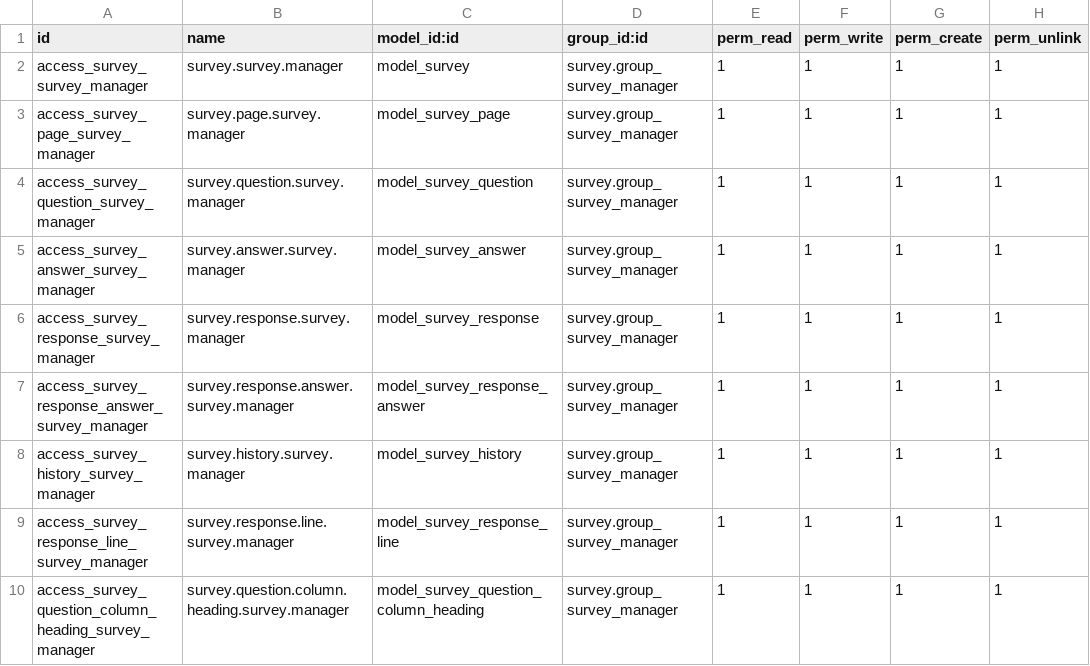
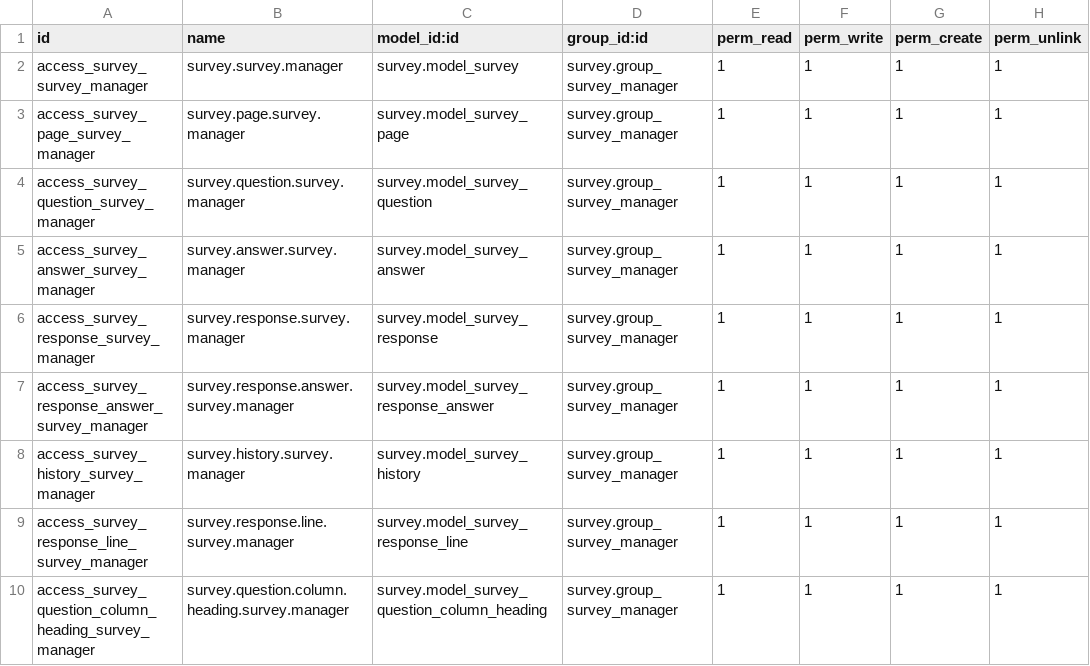
Before and after one commit to dieck/bremskerl-addons, a CSV file: survey_change_response_user/security/ir.model.access.csv, drawn as a sheet.

Commit message:
forget to relate to survey module in ir.model.access

```diff
--- a/survey_change_response_user/security/ir.model.access.csv
+++ b/survey_change_response_user/security/ir.model.access.csv
@@ -1,10 +1,10 @@
 "id","name","model_id:id","group_id:id","perm_read","perm_write","perm_create","perm_unlink"
-"access_survey_survey_manager","survey.survey.manager","model_survey","survey.group_survey_manager",1,1,1,1
-"access_survey_page_survey_manager","survey.page.survey.manager","model_survey_page","survey.group_survey_manager",1,1,1,1
-"access_survey_question_survey_manager","survey.question.survey.manager","model_survey_question","survey.group_survey_manager",1,1,1,1
-"access_survey_answer_survey_manager","survey.answer.survey.manager","model_survey_answer","survey.group_survey_manager",1,1,1,1
-"access_survey_response_survey_manager","survey.response.survey.manager","model_survey_response","survey.group_survey_manager",1,1,1,1
-"access_survey_response_answer_survey_manager","survey.response.answer.survey.manager","model_survey_response_answer","survey.group_survey_manager",1,1,1,1
-"access_survey_history_survey_manager","survey.history.survey.manager","model_survey_history","survey.group_survey_manager",1,1,1,1
-"access_survey_response_line_survey_manager","survey.response.line.survey.manager","model_survey_response_line","survey.group_survey_manager",1,1,1,1
-"access_survey_question_column_heading_survey_manager","survey.question.column.heading.survey.manager","model_survey_question_column_heading","survey.group_survey_manager",1,1,1,1
+"access_survey_survey_manager","survey.survey.manager","survey.model_survey","survey.group_survey_manager",1,1,1,1
+"access_survey_page_survey_manager","survey.page.survey.manager","survey.model_survey_page","survey.group_survey_manager",1,1,1,1
+"access_survey_question_survey_manager","survey.question.survey.manager","survey.model_survey_question","survey.group_survey_manager",1,1,1,1
+"access_survey_answer_survey_manager","survey.answer.survey.manager","survey.model_survey_answer","survey.group_survey_manager",1,1,1,1
+"access_survey_response_survey_manager","survey.response.survey.manager","survey.model_survey_response","survey.group_survey_manager",1,1,1,1
+"access_survey_response_answer_survey_manager","survey.response.answer.survey.manager","survey.model_survey_response_answer","survey.group_survey_manager",1,1,1,1
+"access_survey_history_survey_manager","survey.history.survey.manager","survey.model_survey_history","survey.group_survey_manager",1,1,1,1
+"access_survey_response_line_survey_manager","survey.response.line.survey.manager","survey.model_survey_response_line","survey.group_survey_manager",1,1,1,1
+"access_survey_question_column_heading_survey_manager","survey.question.column.heading.survey.manager","survey.model_survey_question_column_heading","survey.group_survey_manager",1,1,1,1
```
